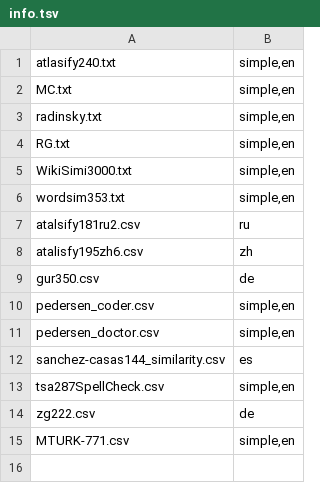
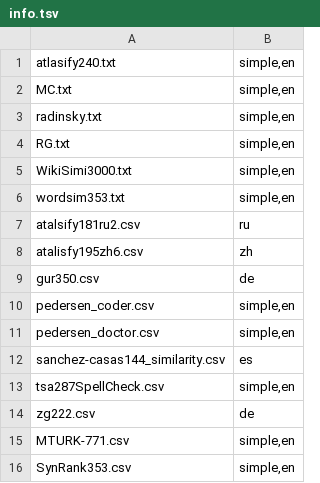
Before and after one commit to shilad/wikibrain, a TSV file: wikibrain-sr/src/main/resources/datasets/info.tsv, drawn as a sheet.

Commit message:
Added basic SynRank metric implementation.

```diff
--- a/wikibrain-sr/src/main/resources/datasets/info.tsv
+++ b/wikibrain-sr/src/main/resources/datasets/info.tsv
@@ -15 +15,2 @@ zg222.csv	de
 MTURK-771.csv	simple,en
+SynRank353.csv	simple,en
```
Also changed, not shown: 3 other files.
